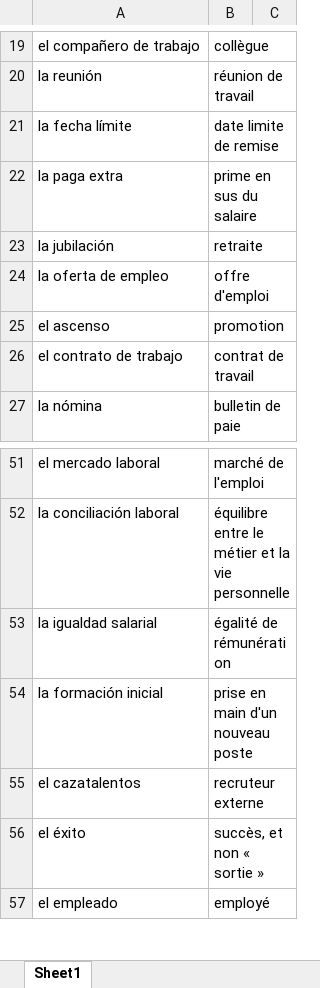
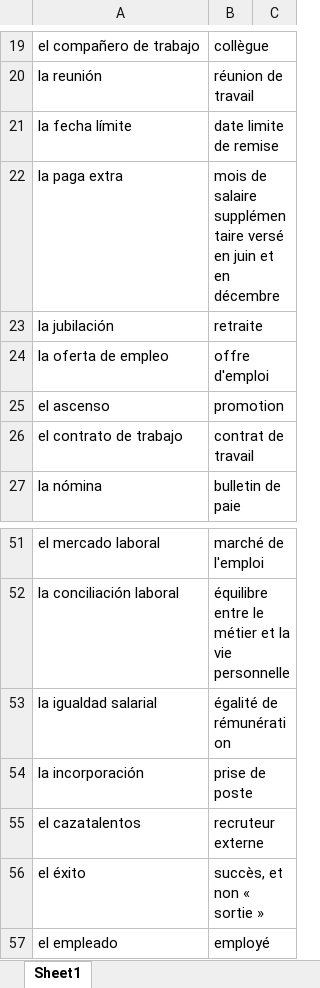
Before and after one commit to neuryoceane-stack/lexia, an Excel workbook: shop-packs/esp/pack-03-travail-carriere.xlsx, sheet Sheet1, drawn as a sheet; only a part is shown, gaps mark what is left out; values as stored, in another font and other column widths than the file's, no borders; removed rows and columns are numbered as before the commit, all else as after; the diff names each change by its address in the sheet, - before the commit and + after, or states it on an @@ line.

```diff
--- a/shop-packs/esp/pack-03-travail-carriere.xlsx (sheet Sheet1)
+++ b/shop-packs/esp/pack-03-travail-carriere.xlsx (sheet Sheet1)
-B22: prime en sus du salaire
+B22: mois de salaire supplémentaire versé en juin et en décembre
-row 54: la formación inicial | prise en main d'un nouveau poste
+row 54: la incorporación | prise de poste
```
Also changed, not shown: shop-packs/esp/pack-01-environnement.xlsx, shop-packs/esp/pack-02-voyage-transports.xlsx, 3 other files.
